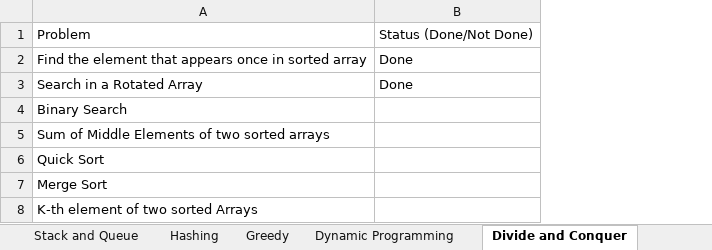
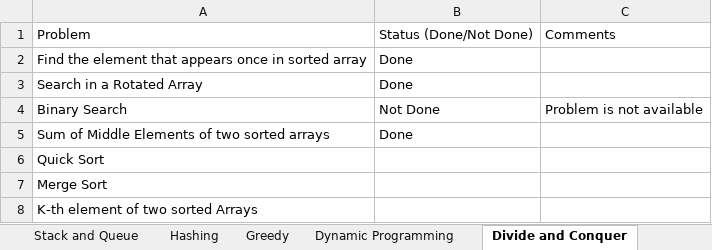
Before and after one commit to JagdishKamadi/gfg-problem, an Excel workbook: Coding_Tracker.xlsx, sheet Divide and Conquer, drawn as a sheet; values as stored, in another font and other column widths than the file's, no borders; the diff names each change by its address in the sheet, - before the commit and + after, or states it on an @@ line.

Commit message:
Updated the solution for Sum of Middle elements of two sorted arrays problem.

```diff
--- a/Coding_Tracker.xlsx (sheet Divide and Conquer)
+++ b/Coding_Tracker.xlsx (sheet Divide and Conquer)
+column C, rows 1-4: Comments |  |  | Problem is not available
-B4: (empty)
+B4: Not Done
-B5: (empty)
+B5: Done
```
Also changed, not shown: 1 other file.
